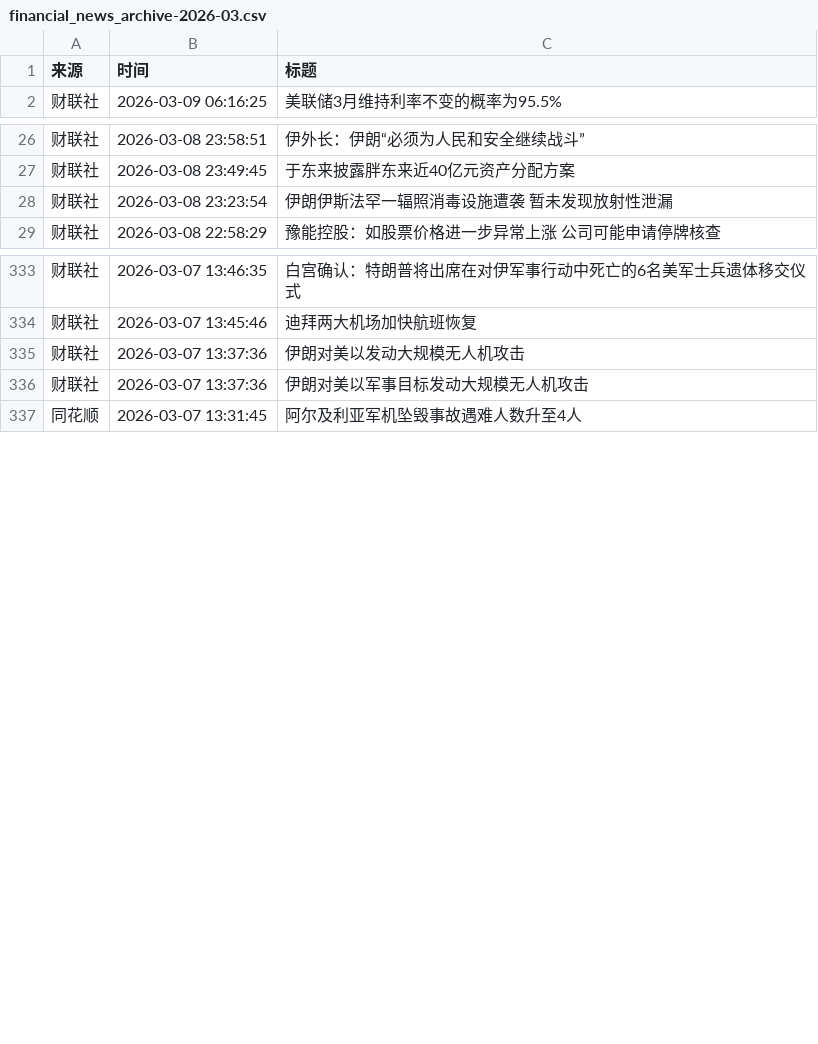
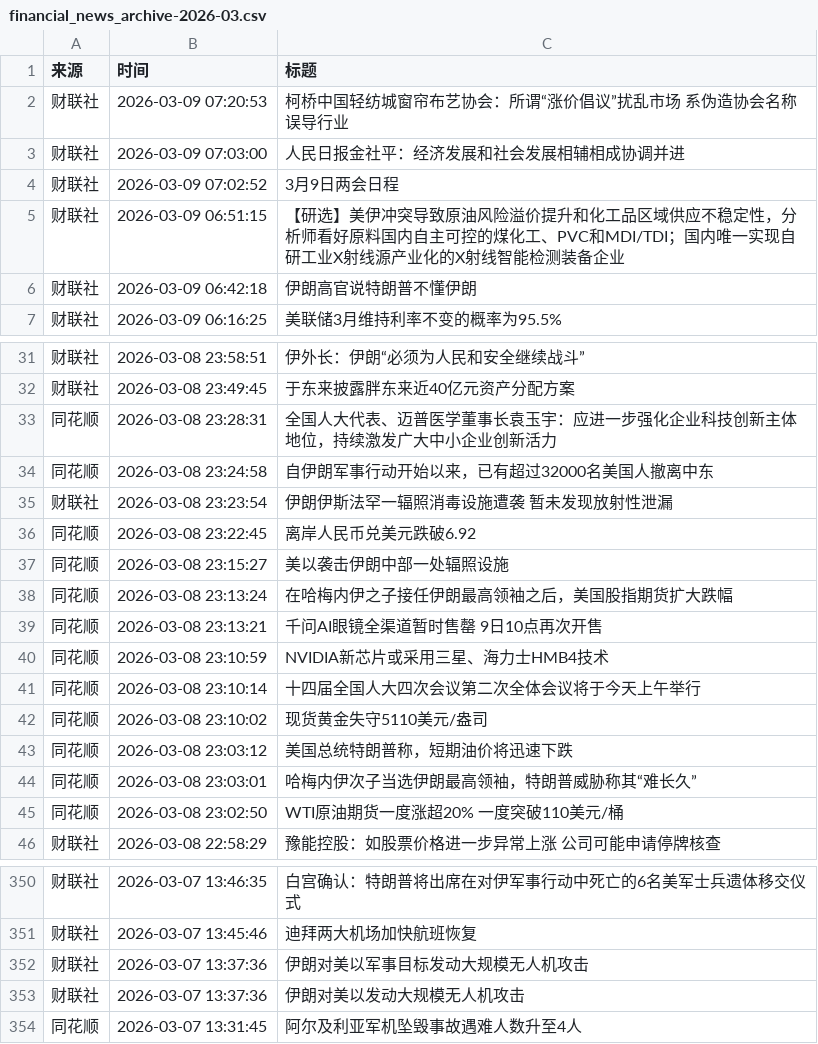
Before and after one commit to xiaoshuochangzai/huiboyanbao, a CSV file: 财经新闻数据/financial_news_archive-2026-03.csv, drawn as a sheet; only a part is shown, gaps mark what is left out; the diff covers the shown part only.

```diff
--- a/财经新闻数据/financial_news_archive-2026-03.csv
+++ b/财经新闻数据/financial_news_archive-2026-03.csv
@@ -1,2 +1,7 @@
 来源,时间,标题
+财联社,2026-03-09 07:20:53,柯桥中国轻纺城窗帘布艺协会：所谓“涨价倡议”扰乱市场 系伪造协会名称误导行业
+财联社,2026-03-09 07:03:00,人民日报金社平：经济发展和社会发展相辅相成协调并进
+财联社,2026-03-09 07:02:52,3月9日两会日程
+财联社,2026-03-09 06:51:15,【研选】美伊冲突导致原油风险溢价提升和化工品区域供应不稳定性，分析师看好原料国内自主可控的煤化工、PVC和MDI/TDI；国内唯一实现自研工业X射线源产业化的X射线智能检测装备企业
+财联社,2026-03-09 06:42:18,伊朗高官说特朗普不懂伊朗
 财联社,2026-03-09 06:16:25,美联储3月维持利率不变的概率为95.5%
@@ -27,3 +32,15 @@
 财联社,2026-03-08 23:49:45,于东来披露胖东来近40亿元资产分配方案
+同花顺,2026-03-08 23:28:31,全国人大代表、迈普医学董事长袁玉宇：应进一步强化企业科技创新主体地位，持续激发广大中小企业创新活力
+同花顺,2026-03-08 23:24:58,自伊朗军事行动开始以来，已有超过32000名美国人撤离中东
 财联社,2026-03-08 23:23:54,伊朗伊斯法罕一辐照消毒设施遭袭 暂未发现放射性泄漏
+同花顺,2026-03-08 23:22:45,离岸人民币兑美元跌破6.92
+同花顺,2026-03-08 23:15:27,美以袭击伊朗中部一处辐照设施
+同花顺,2026-03-08 23:13:24,在哈梅内伊之子接任伊朗最高领袖之后，美国股指期货扩大跌幅
+同花顺,2026-03-08 23:13:21,千问AI眼镜全渠道暂时售罄 9日10点再次开售
+同花顺,2026-03-08 23:10:59,NVIDIA新芯片或采用三星、海力士HMB4技术
+同花顺,2026-03-08 23:10:14,十四届全国人大四次会议第二次全体会议将于今天上午举行
+同花顺,2026-03-08 23:10:02,现货黄金失守5110美元/盎司
+同花顺,2026-03-08 23:03:12,美国总统特朗普称，短期油价将迅速下跌
+同花顺,2026-03-08 23:03:01,哈梅内伊次子当选伊朗最高领袖，特朗普威胁称其“难长久”
+同花顺,2026-03-08 23:02:50,WTI原油期货一度涨超20% 一度突破110美元/桶
 财联社,2026-03-08 22:58:29,豫能控股：如股票价格进一步异常上涨 公司可能申请停牌核查
@@ -334,4 +351,4 @@
 财联社,2026-03-07 13:45:46,迪拜两大机场加快航班恢复
-财联社,2026-03-07 13:37:36,伊朗对美以发动大规模无人机攻击
 财联社,2026-03-07 13:37:36,伊朗对美以军事目标发动大规模无人机攻击
+财联社,2026-03-07 13:37:36,伊朗对美以发动大规模无人机攻击
 同花顺,2026-03-07 13:31:45,阿尔及利亚军机坠毁事故遇难人数升至4人
```
Also changed, not shown: 6 moved rows elsewhere in this file, 5 other files.
